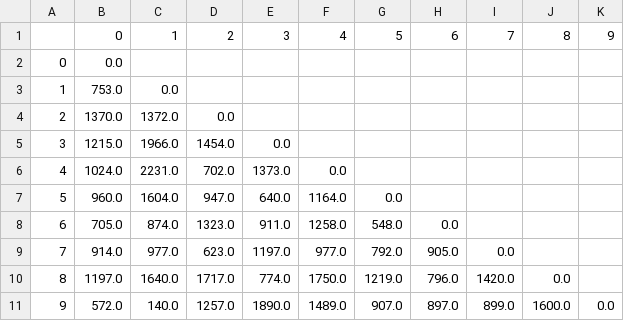
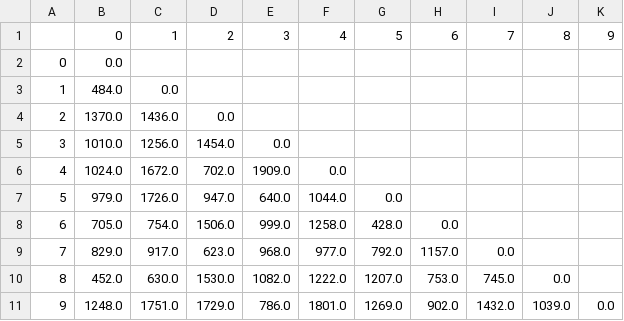
Before and after one commit to aliciawyy/tripplanner, a CSV file: output/dist-Paris_outdoor_activity-museum-4.csv, drawn as a sheet.

```diff
--- a/output/dist-Paris_outdoor_activity-museum-4.csv
+++ b/output/dist-Paris_outdoor_activity-museum-4.csv
@@ -2,10 +2,10 @@
 0,0.0,,,,,,,,,
-1,753.0,0.0,,,,,,,,
-2,1370.0,1372.0,0.0,,,,,,,
-3,1215.0,1966.0,1454.0,0.0,,,,,,
-4,1024.0,2231.0,702.0,1373.0,0.0,,,,,
-5,960.0,1604.0,947.0,640.0,1164.0,0.0,,,,
-6,705.0,874.0,1323.0,911.0,1258.0,548.0,0.0,,,
-7,914.0,977.0,623.0,1197.0,977.0,792.0,905.0,0.0,,
-8,1197.0,1640.0,1717.0,774.0,1750.0,1219.0,796.0,1420.0,0.0,
-9,572.0,140.0,1257.0,1890.0,1489.0,907.0,897.0,899.0,1600.0,0.0
+1,484.0,0.0,,,,,,,,
+2,1370.0,1436.0,0.0,,,,,,,
+3,1010.0,1256.0,1454.0,0.0,,,,,,
+4,1024.0,1672.0,702.0,1909.0,0.0,,,,,
+5,979.0,1726.0,947.0,640.0,1044.0,0.0,,,,
+6,705.0,754.0,1506.0,999.0,1258.0,428.0,0.0,,,
+7,829.0,917.0,623.0,968.0,977.0,792.0,1157.0,0.0,,
+8,452.0,630.0,1530.0,1082.0,1222.0,1207.0,753.0,745.0,0.0,
+9,1248.0,1751.0,1729.0,786.0,1801.0,1269.0,902.0,1432.0,1039.0,0.0
```
Also changed, not shown: output/Paris_outdoor_activity-museum-4.csv, output/Paris_outdoor_activity-museum-6.csv, 6 other files.
